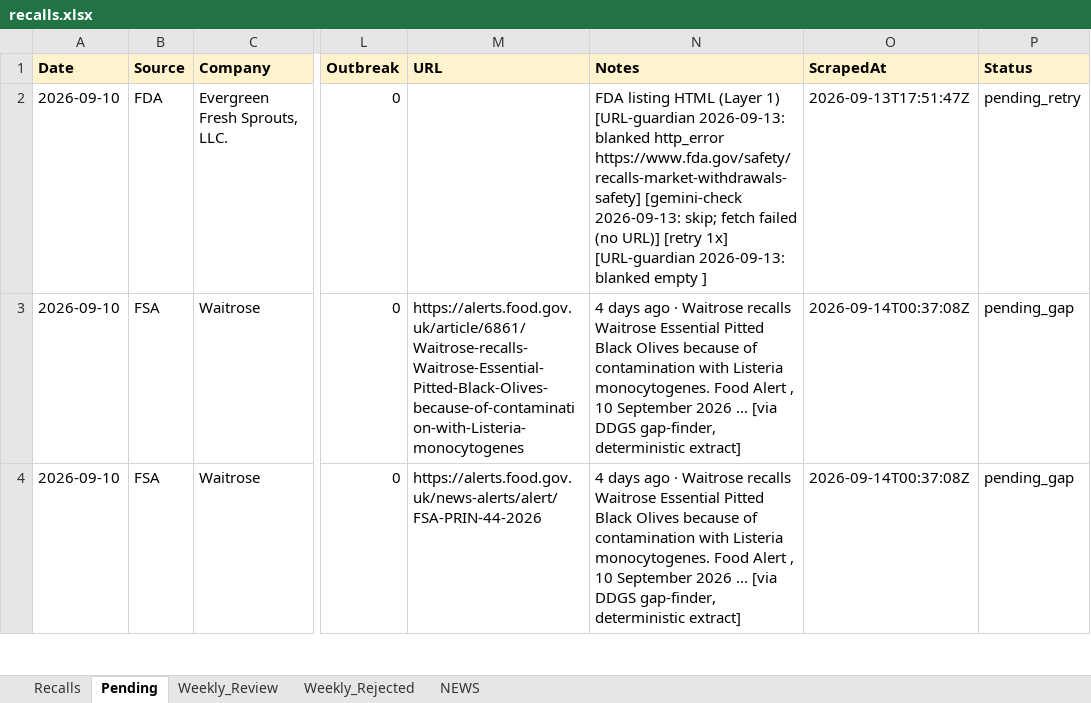
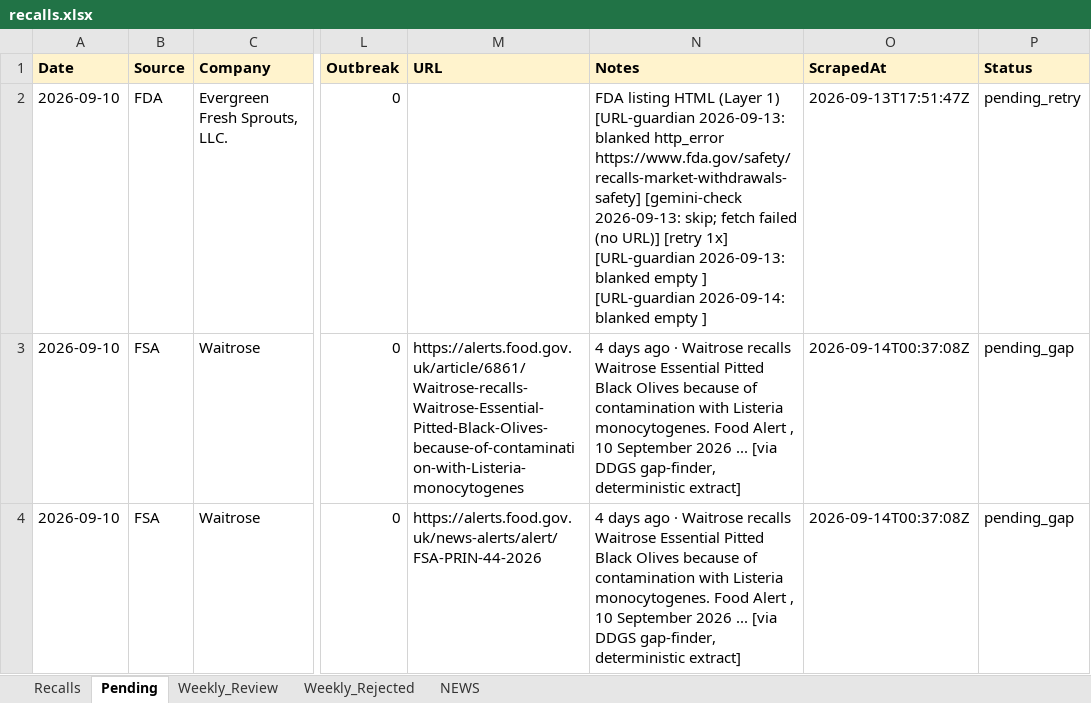
Before and after one commit to Nicobescond/FOOD-SAFETY-monitoring, an Excel workbook: docs/data/recalls.xlsx, sheet Pending, drawn as a sheet; only a part is shown, gaps mark what is left out; values as stored, in another font and other column widths than the file's, no borders; the diff names each change by its address in the sheet, - before the commit and + after, or states it on an @@ line.

Commit message:
URL guardian @ 2026-09-14 05:34 UTC

```diff
--- a/docs/data/recalls.xlsx (sheet Pending)
+++ b/docs/data/recalls.xlsx (sheet Pending)
-N2 (Notes): …empty ]
+N2 (Notes): …empty ] [URL-guardian 2026-09-14: blanked empty ]
```
